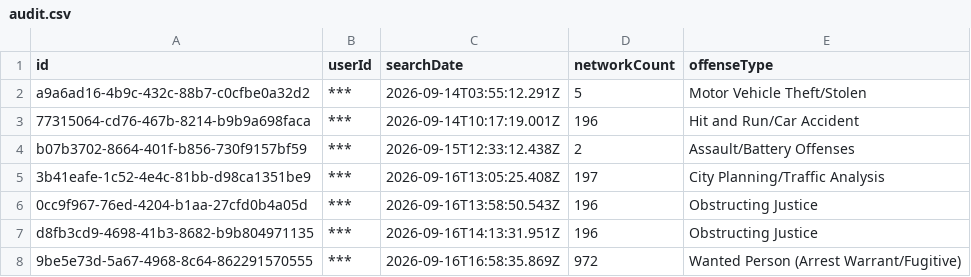
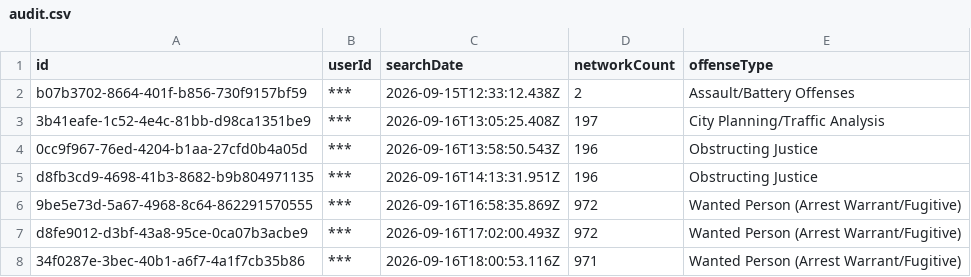
Before and after one commit to Cantica-Systems/mi-flock-transparency, a CSV file: muskegon/raw/muskegon-city-pd/audit.csv, drawn as a sheet; only a part is shown; the shorter side is filled out with more unchanged rows; the diff names each change by its address in the sheet, - before the commit and + after, or states it on an @@ line.

Commit message:
Update at 2026-10-15T20:03Z (muskegon-city-pd +0)

```diff
--- a/muskegon/raw/muskegon-city-pd/audit.csv
+++ b/muskegon/raw/muskegon-city-pd/audit.csv
-row 2: a9a6ad16-4b9c-432c-88b7-c0cfbe0a32d2 | *** | 2026-09-14T03:55:12.291Z | 5 | Motor Vehicle Theft/Stolen
-row 3: 77315064-cd76-467b-8214-b9b9a698faca | *** | 2026-09-14T10:17:19.001Z | 196 | Hit and Run/Car Accident
```
Also changed, not shown: muskegon/data/muskegon-city-pd/stats.csv, 2 other files.
